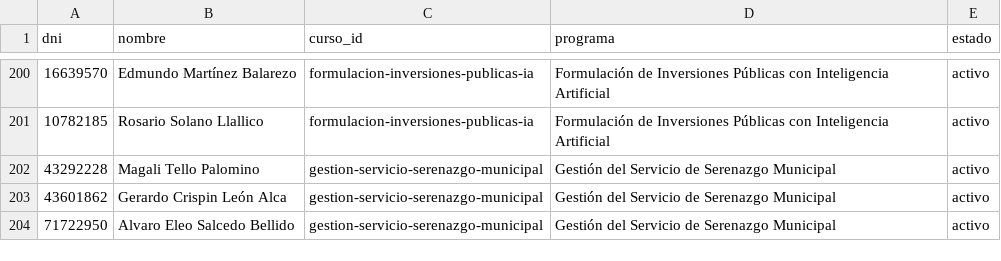
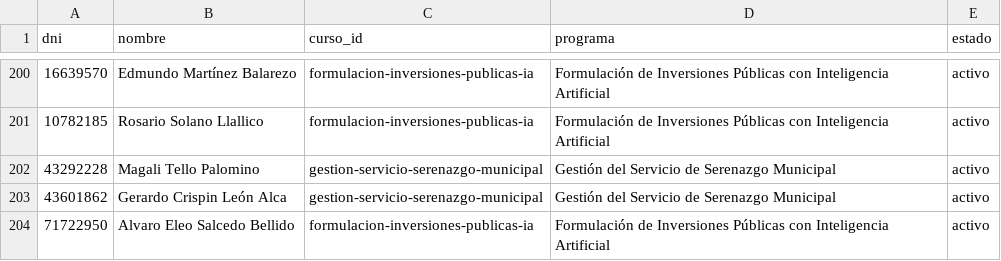
Before and after one commit to altumlumen-design/Altum-Lumen-centro-formacion, a CSV file: alumnos-accesos.csv, drawn as a sheet; only a part is shown, gaps mark what is left out.

Commit message:
Add files via upload

```diff
--- a/alumnos-accesos.csv
+++ b/alumnos-accesos.csv
@@ -203,2 +203,2 @@
 43601862,Gerardo Crispin León Alca,gestion-servicio-serenazgo-municipal,Gestión del Servicio de Serenazgo Municipal,activo
-71722950,Alvaro Eleo Salcedo Bellido,gestion-servicio-serenazgo-municipal,Gestión del Servicio de Serenazgo Municipal,activo
+71722950,Alvaro Eleo Salcedo Bellido,formulacion-inversiones-publicas-ia,Formulación de Inversiones Públicas con Inteligencia Artificial,activo
```
